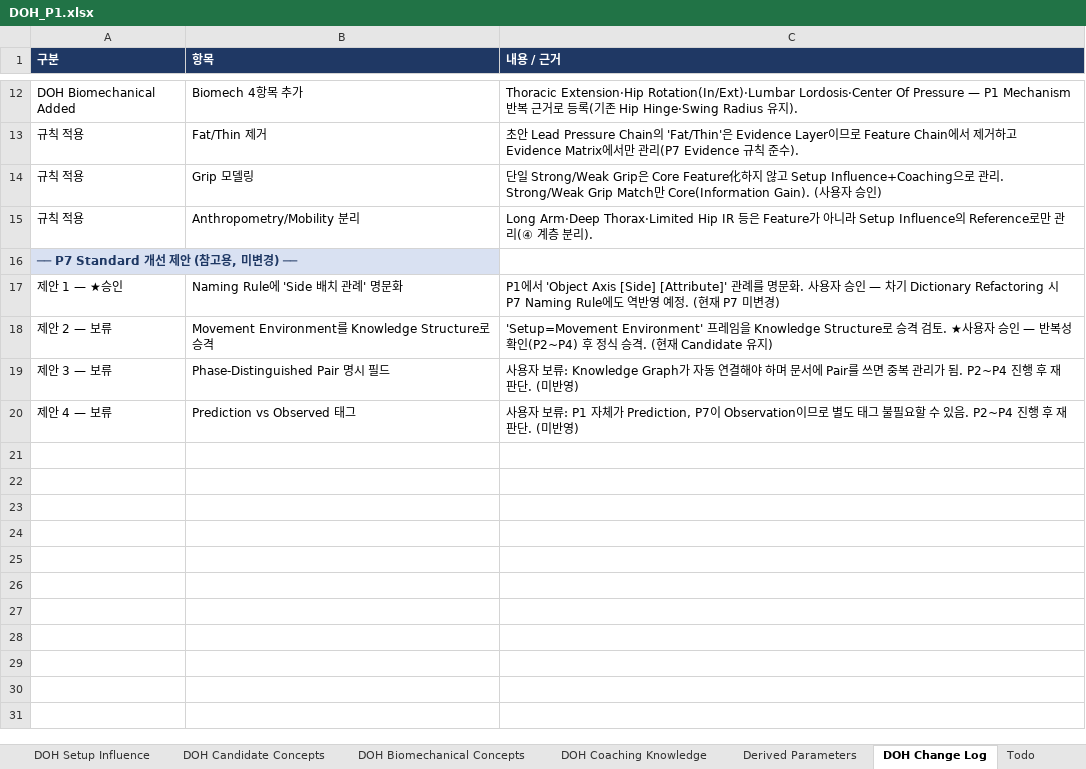
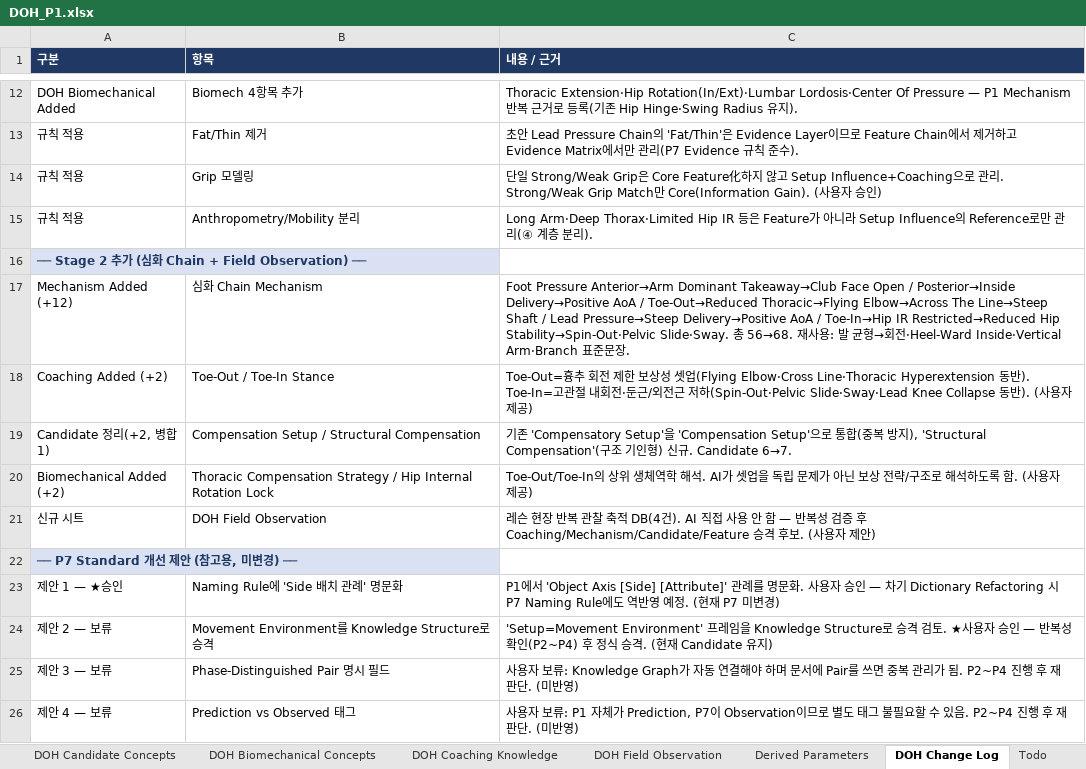
Before and after one commit to tinyalex3628-dotcom/doh-golf-survey, an Excel workbook: DOH_P1.xlsx, sheet DOH Change Log, drawn as a sheet; only a part is shown, gaps mark what is left out; values as stored, in another font and other column widths than the file's, no borders; the diff names each change by its address in the sheet, - before the commit and + after, or states it on an @@ line.

```diff
--- a/DOH_P1.xlsx (sheet DOH Change Log)
+++ b/DOH_P1.xlsx (sheet DOH Change Log)
+sheet tab: DOH Field Observation
+row 16: ── Stage 2 추가 (심화 Chain + Field Observation) ──
+row 17: Mechanism Added (+12) | 심화 Chain Mechanism | Foot Pressure Anterior→Arm Dominant Takeaway→Club Face Open / Posterior→Inside Delivery→Positive AoA / Toe-Out→Reduced Thoracic→Flying Elbow→Across The Line→Steep Shaft / Lead Pressure→Steep Delivery→Positive AoA / Toe-In→Hip IR Restricted→Reduced Hip Stability→Spin-Out·Pelvic Slide·Sway. 총 56→68. 재사용: 발 균형→회전·Heel-Ward Inside·Vertical Arm·Branch 표준문장.
+row 18: Coaching Added (+2) | Toe-Out / Toe-In Stance | Toe-Out=흉추 회전 제한 보상성 셋업(Flying Elbow·Cross Line·Thoracic Hyperextension 동반). Toe-In=고관절 내회전·둔근/외전근 저하(Spin-Out·Pelvic Slide·Sway·Lead Knee Collapse 동반). (사용자 제공)
+row 19: Candidate 정리(+2, 병합1) | Compensation Setup / Structural Compensation | 기존 'Compensatory Setup'을 'Compensation Setup'으로 통합(중복 방지), 'Structural Compensation'(구조 기인형) 신규. Candidate 6→7.
+row 20: Biomechanical Added (+2) | Thoracic Compensation Strategy / Hip Internal Rotation Lock | Toe-Out/Toe-In의 상위 생체역학 해석. AI가 셋업을 독립 문제가 아닌 보상 전략/구조로 해석하도록 함. (사용자 제공)
+row 21: 신규 시트 | DOH Field Observation | 레슨 현장 반복 관찰 축적 DB(4건). AI 직접 사용 안 함 — 반복성 검증 후 Coaching/Mechanism/Candidate/Feature 승격 후보. (사용자 제안)
```
Also changed, not shown: sheet Mechanism_Dictionary, sheet DOH Candidate Concepts, sheet DOH Biomechanical Concepts, sheet DOH Coaching Knowledge, sheet Todo, sheet P1.
